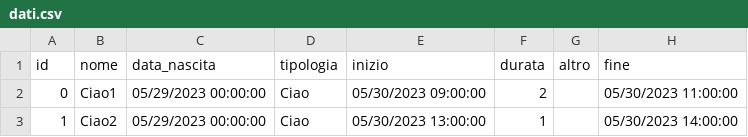
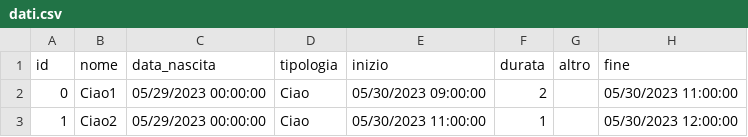
Before and after one commit to ClaudioLenci/Booking, a CSV file: dati.csv, drawn as a sheet.

```diff
--- a/dati.csv
+++ b/dati.csv
@@ -2,2 +2,2 @@ id,nome,data_nascita,tipologia,inizio,durata,altro,fine
 0,Ciao1,05/29/2023 00:00:00,Ciao,05/30/2023 09:00:00,2,,05/30/2023 11:00:00
-1,Ciao2,05/29/2023 00:00:00,Ciao,05/30/2023 13:00:00,1,,05/30/2023 14:00:00
+1,Ciao2,05/29/2023 00:00:00,Ciao,05/30/2023 11:00:00,1,,05/30/2023 12:00:00
```
Also changed, not shown: 5 other files.
